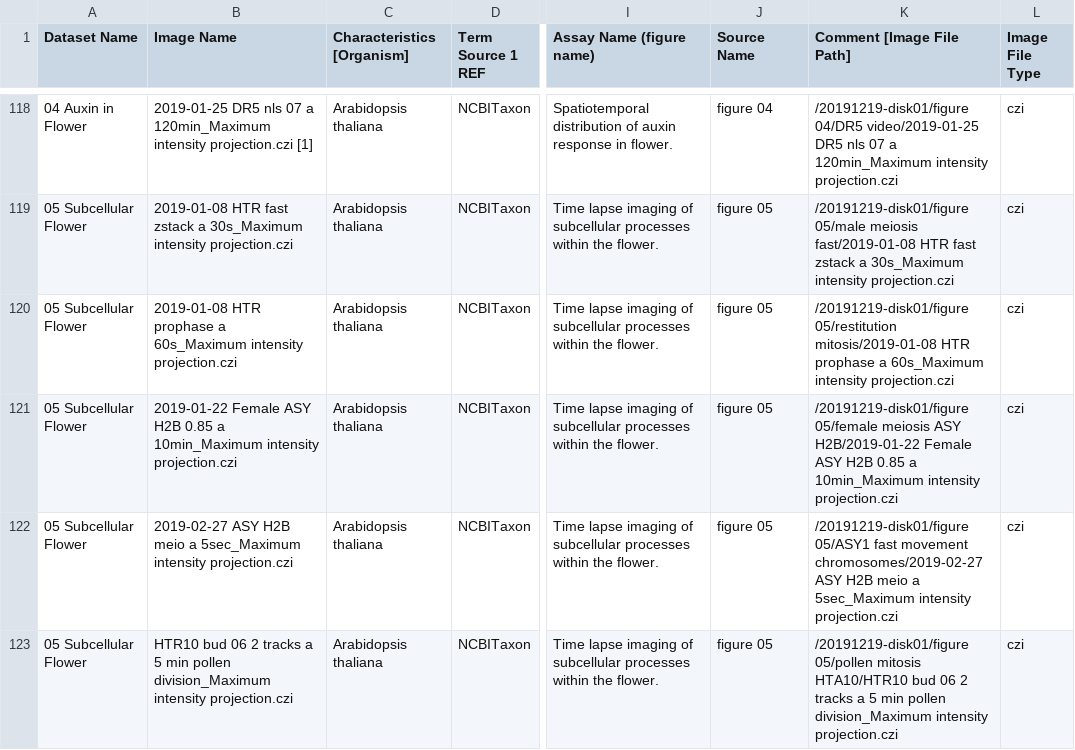
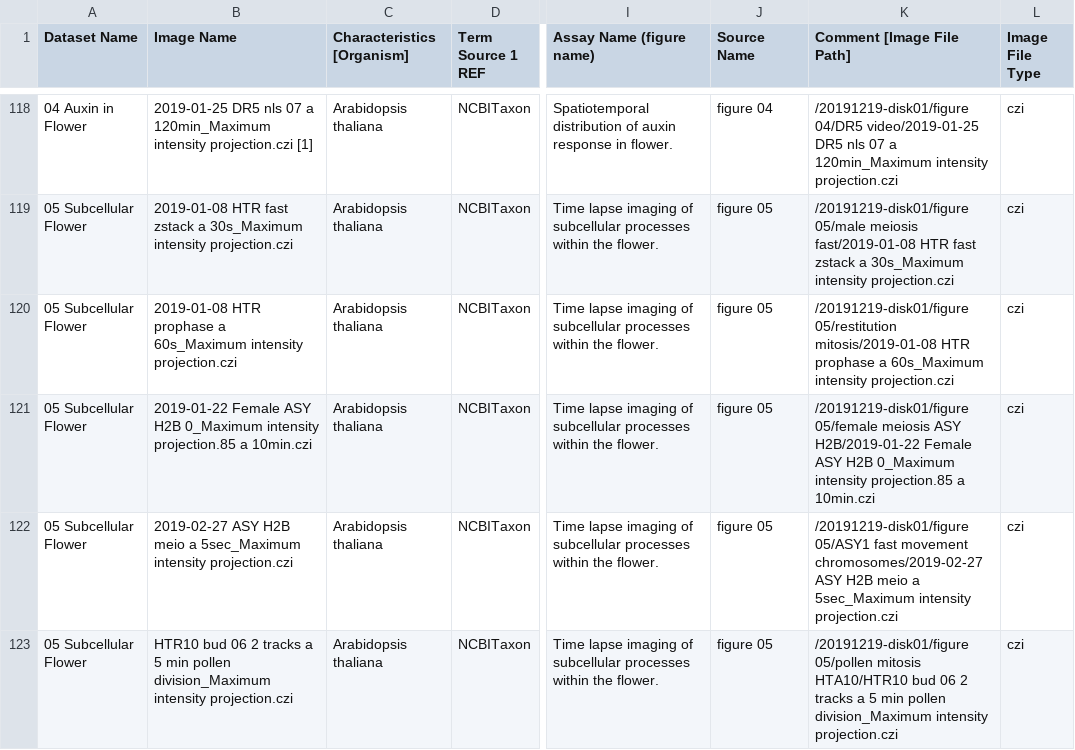
Before and after one commit to IDR/idr0077-valuchova-flowerlightsheet, a CSV file: experimentA/idr0077-experimentA-annotation.csv, drawn as a sheet; only a part is shown, gaps mark what is left out; the diff names each change by its address in the sheet, - before the commit and + after, or states it on an @@ line.

Commit message:
Use unique _Maximum intensity projection.85 a 10min.czi image name in annotation.csv

```diff
--- a/experimentA/idr0077-experimentA-annotation.csv
+++ b/experimentA/idr0077-experimentA-annotation.csv
-B121 (Image Name): …ASY H2B 0.85 a 10min_Maximum intensity projection.czi
+B121 (Image Name): …ASY H2B 0_Maximum intensity projection.85 a 10min.czi
-K121 (Comment [Image File Path]): …ASY H2B 0.85 a 10min_Maximum intensity projection.czi
+K121 (Comment [Image File Path]): …ASY H2B 0_Maximum intensity projection.85 a 10min.czi
```
